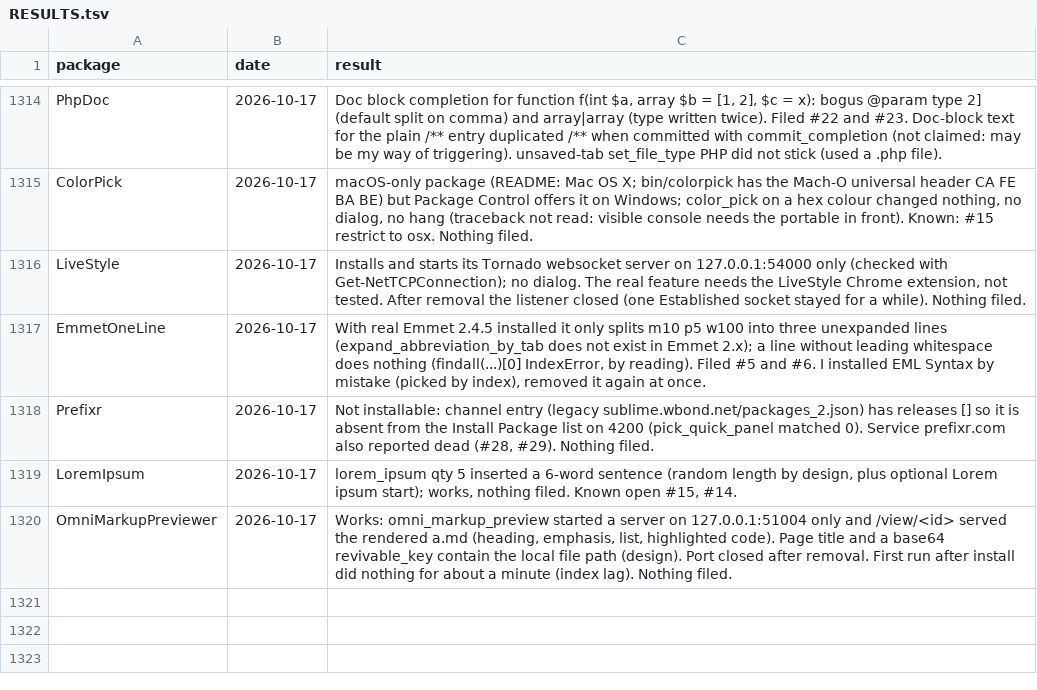
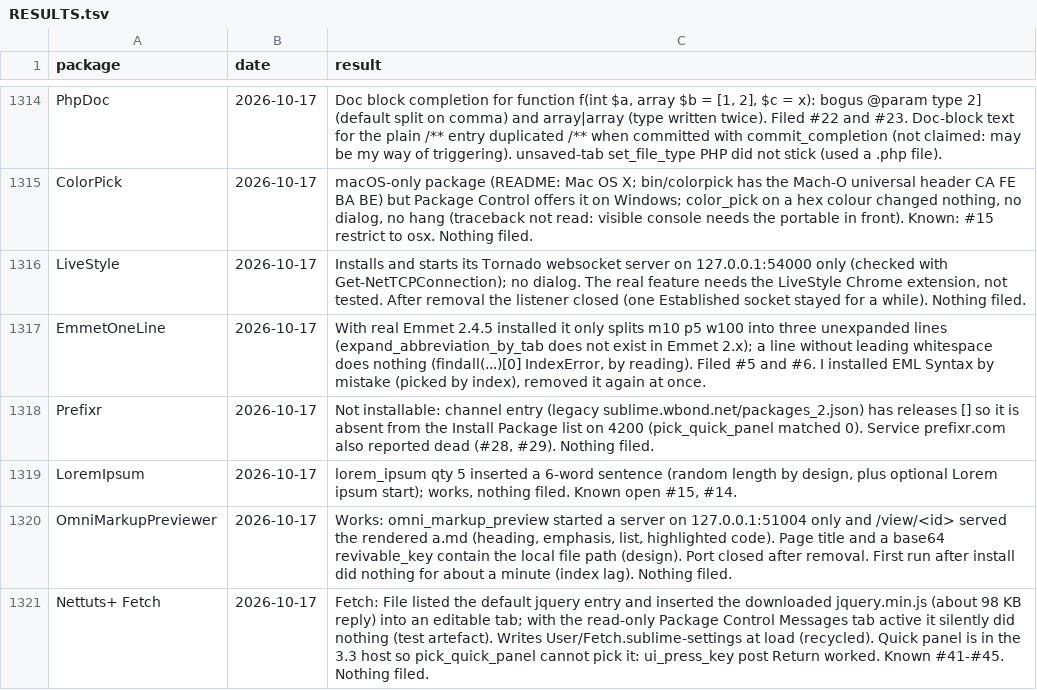
Before and after one commit to dpc00/sublime-package-audit, a TSV file: RESULTS.tsv, drawn as a sheet; only a part is shown, gaps mark what is left out.

```diff
--- a/RESULTS.tsv
+++ b/RESULTS.tsv
@@ -1320 +1320,2 @@ LoremIpsum	2026-10-17	lorem_ipsum qty 5 inserted a 6-word sentence (random lengt
 OmniMarkupPreviewer	2026-10-17	Works: omni_markup_preview started a server on 127.0.0.1:51004 only and /view/<id> served the rendered a.md (heading, emphasis, list, highlighted code). Page title and a base64 revivable_key contain the local file path (design). Port closed after removal. First run after install did nothing for about a minute (index lag). Nothing filed.
+Nettuts+ Fetch	2026-10-17	Fetch: File listed the default jquery entry and inserted the downloaded jquery.min.js (about 98 KB reply) into an editable tab; with the read-only Package Control Messages tab active it silently did nothing (test artefact). Writes User/Fetch.sublime-settings at load (recycled). Quick panel is in the 3.3 host so pick_quick_panel cannot pick it: ui_press_key post Return worked. Known #41-#45. Nothing filed.
```
